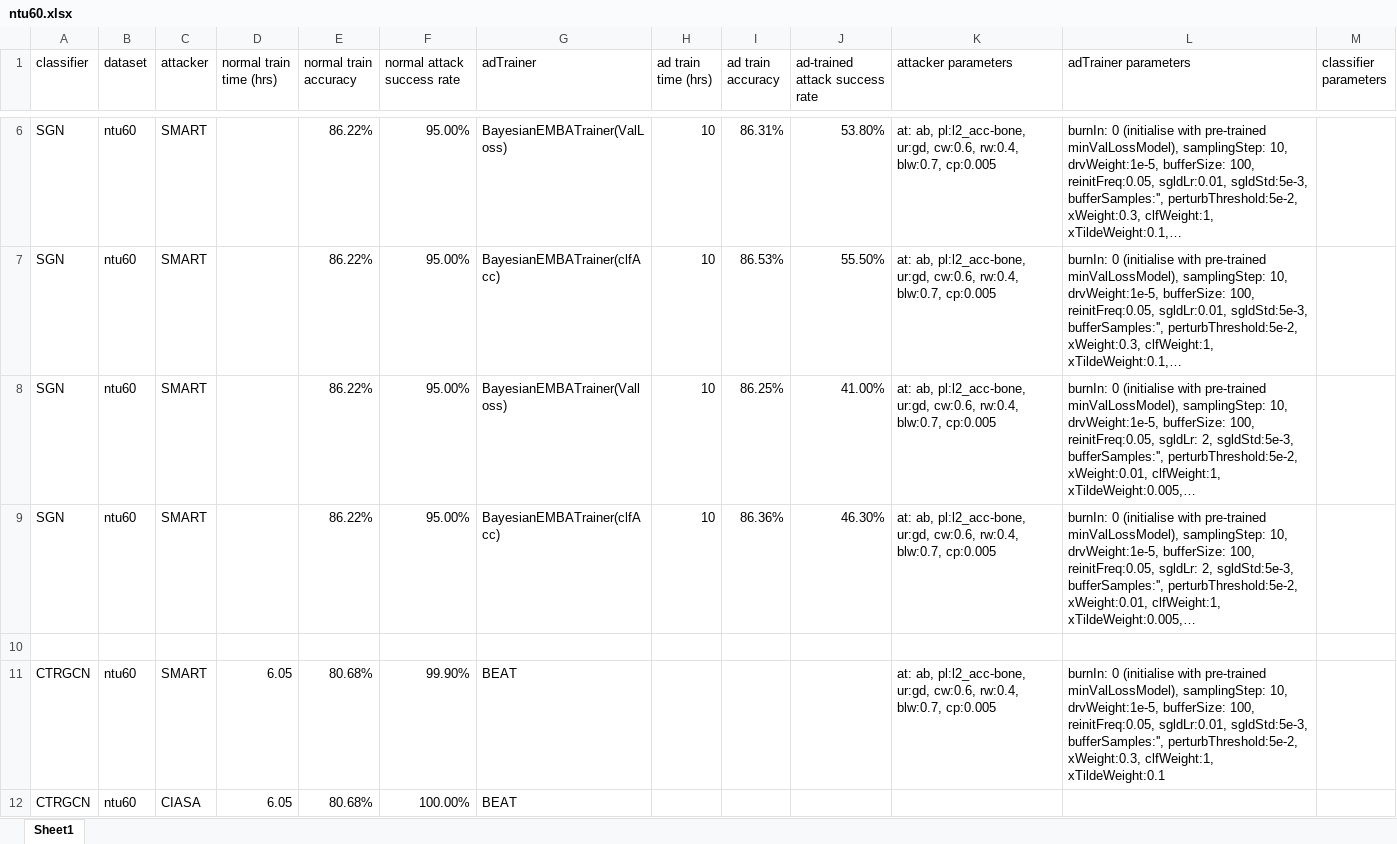
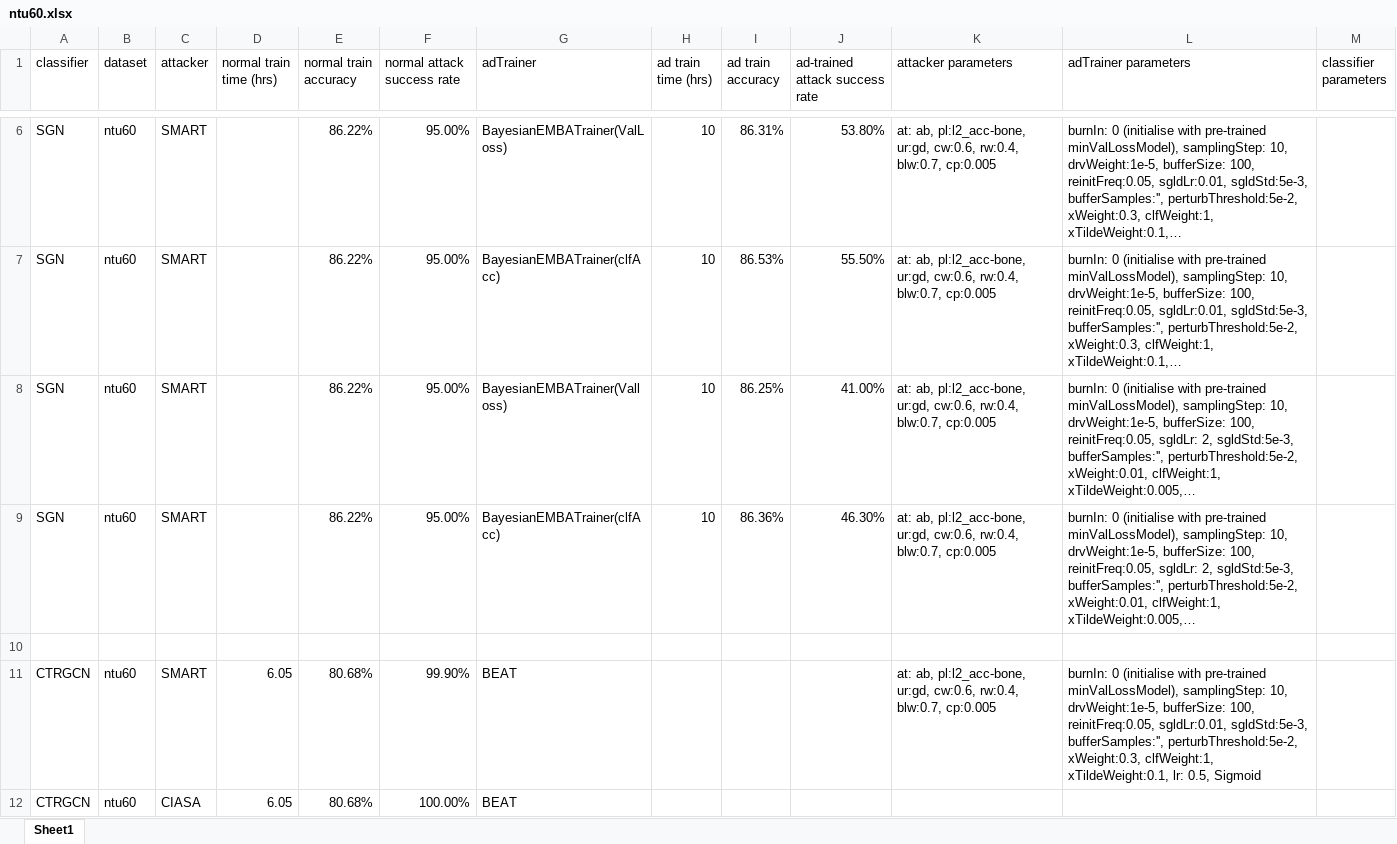
Before and after one commit to realcrane/Defending-Black-box-Skeleton-based-Human-Activity-Classifiers, an Excel workbook: results/ntu60.xlsx, sheet Sheet1, drawn as a sheet; only a part is shown, gaps mark what is left out; long unchanged cells end in …; values as stored, in another font and other column widths than the file's, no borders; the diff names each change by its address in the sheet, - before the commit and + after, or states it on an @@ line.

```diff
--- a/results/ntu60.xlsx (sheet Sheet1)
+++ b/results/ntu60.xlsx (sheet Sheet1)
-L11 (adTrainer parameters): …xWeight:0.3, clfWeight:1, xTildeWeight:0.1
+L11 (adTrainer parameters): …xWeight:0.3, clfWeight:1, xTildeWeight:0.1, lr: 0.5, Sigmoid
```
Also changed, not shown: results/hdm05.xlsx, 7 other files.
